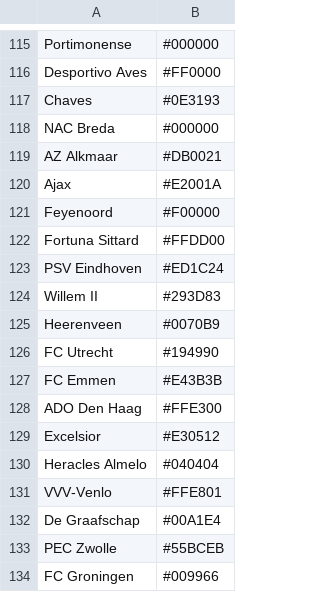
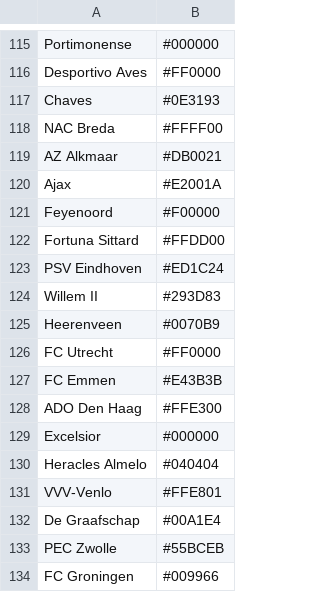
Before and after one commit to HippeMann/TitleRaceBarChart, a CSV file: TeamColors.csv, drawn as a sheet; only a part is shown, gaps mark what is left out.

Commit message:
Add files via upload

```diff
--- a/TeamColors.csv
+++ b/TeamColors.csv
@@ -117,3 +117,3 @@
 "Chaves","#0E3193"
-"NAC Breda","#000000"
+"NAC Breda","#FFFF00"
 "AZ Alkmaar","#DB0021"
@@ -125,6 +125,6 @@
 "Heerenveen","#0070B9"
-"FC Utrecht","#194990"
+"FC Utrecht","#FF0000"
 "FC Emmen","#E43B3B"
 "ADO Den Haag","#FFE300"
-"Excelsior","#E30512"
+"Excelsior","#000000"
 "Heracles Almelo","#040404"
```
